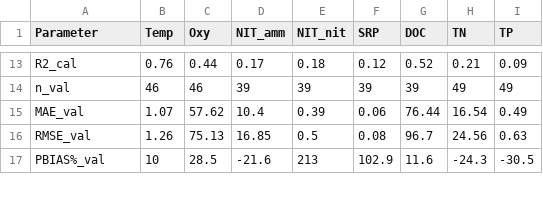
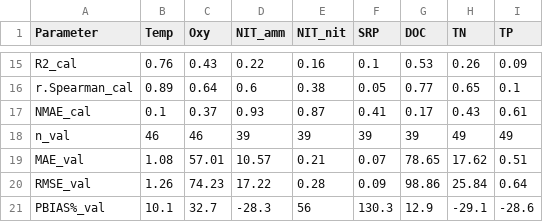
Before and after one commit to CareyLabVT/FCR-GLM, a CSV file: FCR_2013_2019GLMHistoricalRun_GLMv3beta/figures/table_gof_9m_fullyear.csv, drawn as a sheet; only a part is shown, gaps mark what is left out; addresses are those after the commit; the diff covers the shown part only; the diff names each change by its address in the sheet, - before the commit and + after, or states it on an @@ line.

Commit message:
Updating GOF full year tables - include spearman r and NMAE. Updated with new output file (Mar 2021).

```diff
--- a/FCR_2013_2019GLMHistoricalRun_GLMv3beta/figures/table_gof_9m_fullyear.csv
+++ b/FCR_2013_2019GLMHistoricalRun_GLMv3beta/figures/table_gof_9m_fullyear.csv
-C15 (Oxy): 0.44
+C15 (Oxy): 0.43
-D15 (NIT_amm): 0.17
+D15 (NIT_amm): 0.22
-E15 (NIT_nit): 0.18
+E15 (NIT_nit): 0.16
-F15 (SRP): 0.12
+F15 (SRP): 0.1
-G15 (DOC): 0.52
+G15 (DOC): 0.53
-H15 (TN): 0.21
+H15 (TN): 0.26
+row 16: r.Spearman_cal | 0.89 | 0.64 | 0.6 | 0.38 | 0.05 | 0.77 | 0.65 | 0.1
+row 17: NMAE_cal | 0.1 | 0.37 | 0.93 | 0.87 | 0.41 | 0.17 | 0.43 | 0.61
-B19 (Temp): 1.07
+B19 (Temp): 1.08
-C19 (Oxy): 57.62
+C19 (Oxy): 57.01
-D19 (NIT_amm): 10.4
+D19 (NIT_amm): 10.57
-E19 (NIT_nit): 0.39
+E19 (NIT_nit): 0.21
-F19 (SRP): 0.06
+F19 (SRP): 0.07
-G19 (DOC): 76.44
+G19 (DOC): 78.65
-H19 (TN): 16.54
+H19 (TN): 17.62
-I19 (TP): 0.49
+I19 (TP): 0.51
-C20 (Oxy): 75.13
+C20 (Oxy): 74.23
-D20 (NIT_amm): 16.85
+D20 (NIT_amm): 17.22
-E20 (NIT_nit): 0.5
+E20 (NIT_nit): 0.28
-F20 (SRP): 0.08
+F20 (SRP): 0.09
-G20 (DOC): 96.7
+G20 (DOC): 98.86
-H20 (TN): 24.56
+H20 (TN): 25.84
-I20 (TP): 0.63
+I20 (TP): 0.64
-B21 (Temp): 10
+B21 (Temp): 10.1
-C21 (Oxy): 28.5
+C21 (Oxy): 32.7
-D21 (NIT_amm): -21.6
+D21 (NIT_amm): -28.3
-E21 (NIT_nit): 213
+E21 (NIT_nit): 56
-F21 (SRP): 102.9
+F21 (SRP): 130.3
-G21 (DOC): 11.6
+G21 (DOC): 12.9
-H21 (TN): -24.3
+H21 (TN): -29.1
-I21 (TP): -30.5
+I21 (TP): -28.6
```
Also changed, not shown: 4 added rows and 72 edited cells elsewhere in this file, 1 other file.
